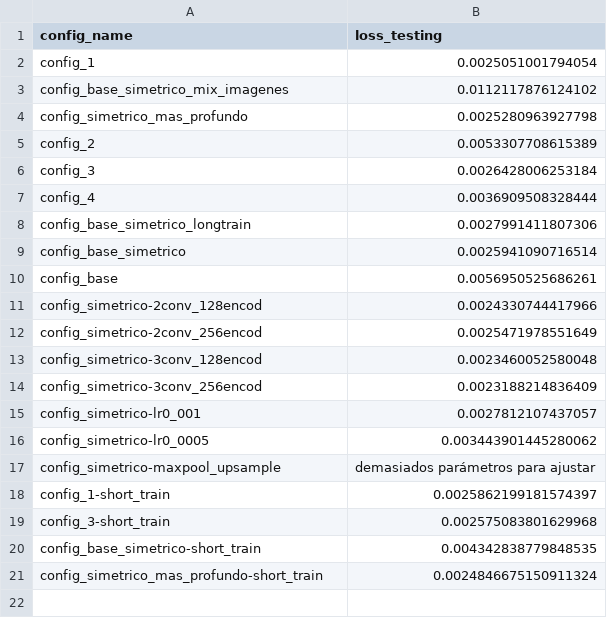
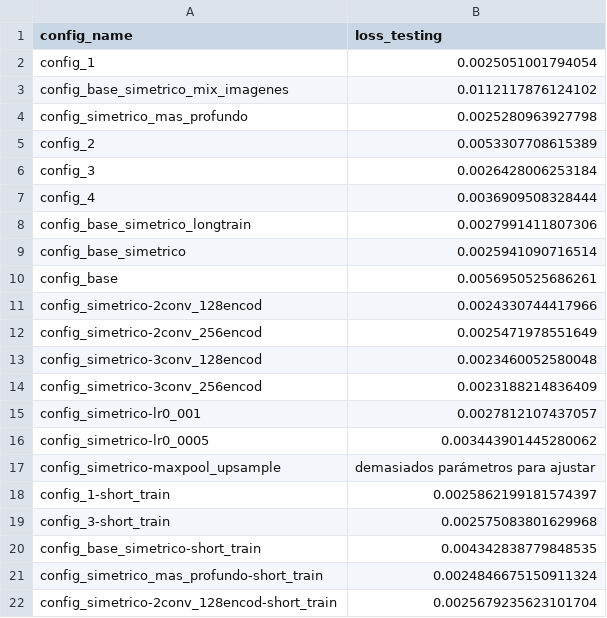
Before and after one commit to biancabalzarini/despeckling, a CSV file: notebooks/data/test_errors.csv, drawn as a sheet.

Commit message:
corro con otro config de pocas epocas

```diff
--- a/notebooks/data/test_errors.csv
+++ b/notebooks/data/test_errors.csv
@@ -21 +21,2 @@ config_base_simetrico-short_train,0.004342838779848535
 config_simetrico_mas_profundo-short_train,0.0024846675150911324
+config_simetrico-2conv_128encod-short_train,0.0025679235623101704
```
Also changed, not shown: 8 other files.
